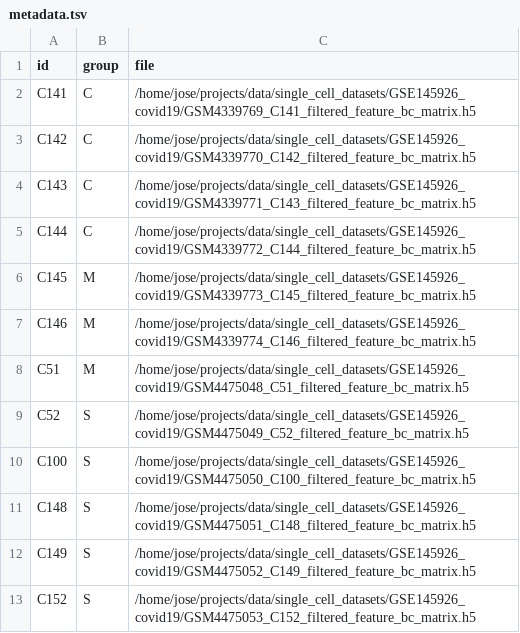
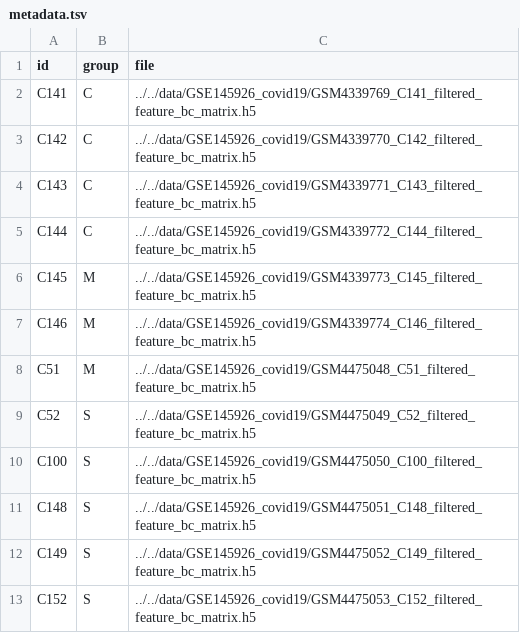
Before and after one commit to vincent-noel/UC2Workflow, a TSV file: resources/data/metadata.tsv, drawn as a sheet.

Commit message:
Added larger dataset.

```diff
--- a/resources/data/metadata.tsv
+++ b/resources/data/metadata.tsv
@@ -1,13 +1,13 @@
 id	group	file
-C141	C	/home/jose/projects/data/single_cell_datasets/GSE145926_covid19/GSM4339769_C141_filtered_feature_bc_matrix.h5
-C142	C	/home/jose/projects/data/single_cell_datasets/GSE145926_covid19/GSM4339770_C142_filtered_feature_bc_matrix.h5
-C143	C	/home/jose/projects/data/single_cell_datasets/GSE145926_covid19/GSM4339771_C143_filtered_feature_bc_matrix.h5
-C144	C	/home/jose/projects/data/single_cell_datasets/GSE145926_covid19/GSM4339772_C144_filtered_feature_bc_matrix.h5
-C145	M	/home/jose/projects/data/single_cell_datasets/GSE145926_covid19/GSM4339773_C145_filtered_feature_bc_matrix.h5
-C146	M	/home/jose/projects/data/single_cell_datasets/GSE145926_covid19/GSM4339774_C146_filtered_feature_bc_matrix.h5
-C51	M	/home/jose/projects/data/single_cell_datasets/GSE145926_covid19/GSM4475048_C51_filtered_feature_bc_matrix.h5
-C52	S	/home/jose/projects/data/single_cell_datasets/GSE145926_covid19/GSM4475049_C52_filtered_feature_bc_matrix.h5
-C100	S	/home/jose/projects/data/single_cell_datasets/GSE145926_covid19/GSM4475050_C100_filtered_feature_bc_matrix.h5
-C148	S	/home/jose/projects/data/single_cell_datasets/GSE145926_covid19/GSM4475051_C148_filtered_feature_bc_matrix.h5
-C149	S	/home/jose/projects/data/single_cell_datasets/GSE145926_covid19/GSM4475052_C149_filtered_feature_bc_matrix.h5
-C152	S	/home/jose/projects/data/single_cell_datasets/GSE145926_covid19/GSM4475053_C152_filtered_feature_bc_matrix.h5
+C141	C	../../data/GSE145926_covid19/GSM4339769_C141_filtered_feature_bc_matrix.h5
+C142	C	../../data/GSE145926_covid19/GSM4339770_C142_filtered_feature_bc_matrix.h5
+C143	C	../../data/GSE145926_covid19/GSM4339771_C143_filtered_feature_bc_matrix.h5
+C144	C	../../data/GSE145926_covid19/GSM4339772_C144_filtered_feature_bc_matrix.h5
+C145	M	../../data/GSE145926_covid19/GSM4339773_C145_filtered_feature_bc_matrix.h5
+C146	M	../../data/GSE145926_covid19/GSM4339774_C146_filtered_feature_bc_matrix.h5
+C51	M	../../data/GSE145926_covid19/GSM4475048_C51_filtered_feature_bc_matrix.h5
+C52	S	../../data/GSE145926_covid19/GSM4475049_C52_filtered_feature_bc_matrix.h5
+C100	S	../../data/GSE145926_covid19/GSM4475050_C100_filtered_feature_bc_matrix.h5
+C148	S	../../data/GSE145926_covid19/GSM4475051_C148_filtered_feature_bc_matrix.h5
+C149	S	../../data/GSE145926_covid19/GSM4475052_C149_filtered_feature_bc_matrix.h5
+C152	S	../../data/GSE145926_covid19/GSM4475053_C152_filtered_feature_bc_matrix.h5
```
